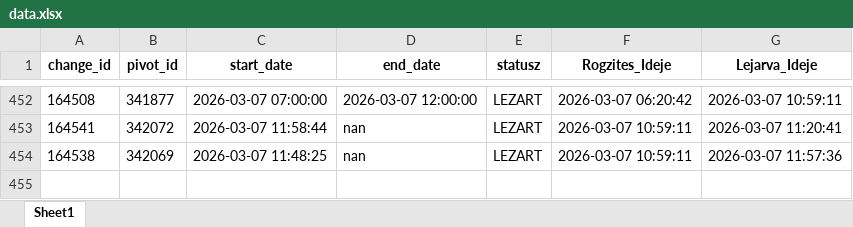
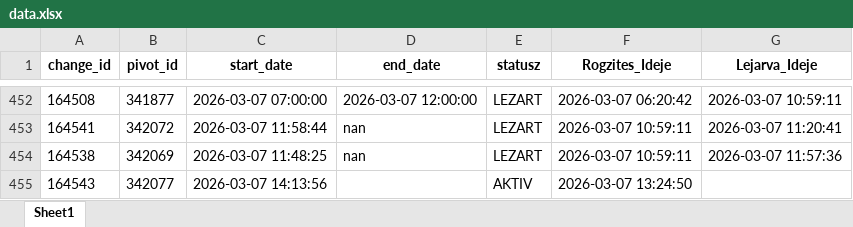
Before and after one commit to zoltanfarkasnemeth/BKK, an Excel workbook: data.xlsx, sheet Sheet1, drawn as a sheet; only a part is shown, gaps mark what is left out; values as stored, in another font and other column widths than the file's, no borders; the diff names each change by its address in the sheet, - before the commit and + after, or states it on an @@ line.

```diff
--- a/data.xlsx (sheet Sheet1)
+++ b/data.xlsx (sheet Sheet1)
+row 455: 164543 | 342077 | 2026-03-07 14:13:56 |  | AKTIV | 2026-03-07 13:24:50
```
